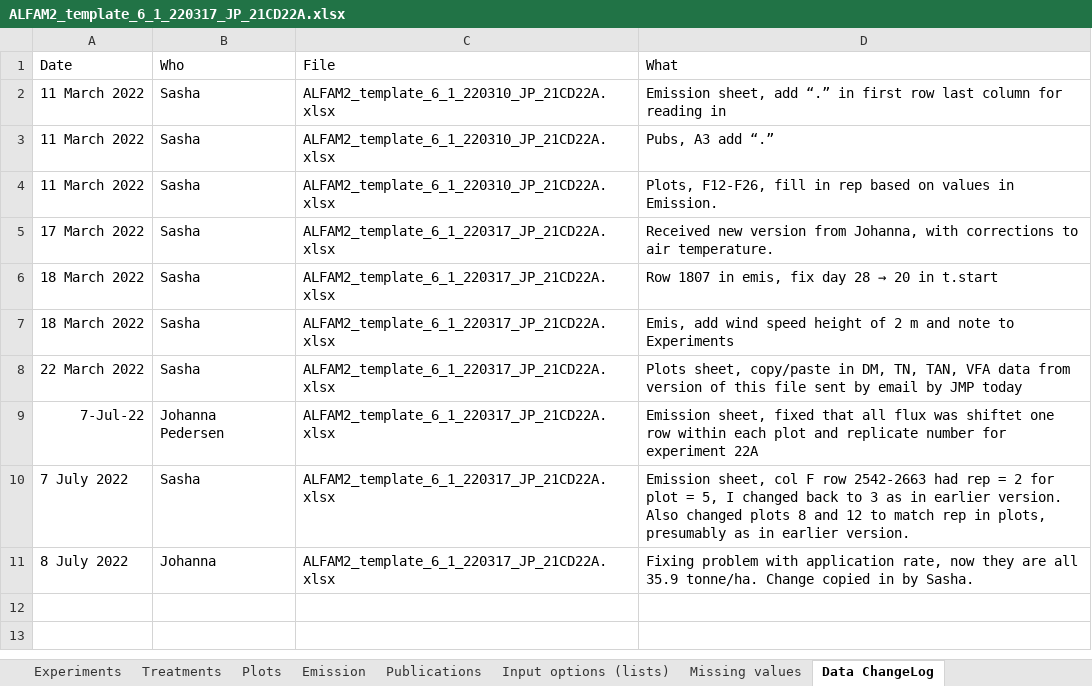
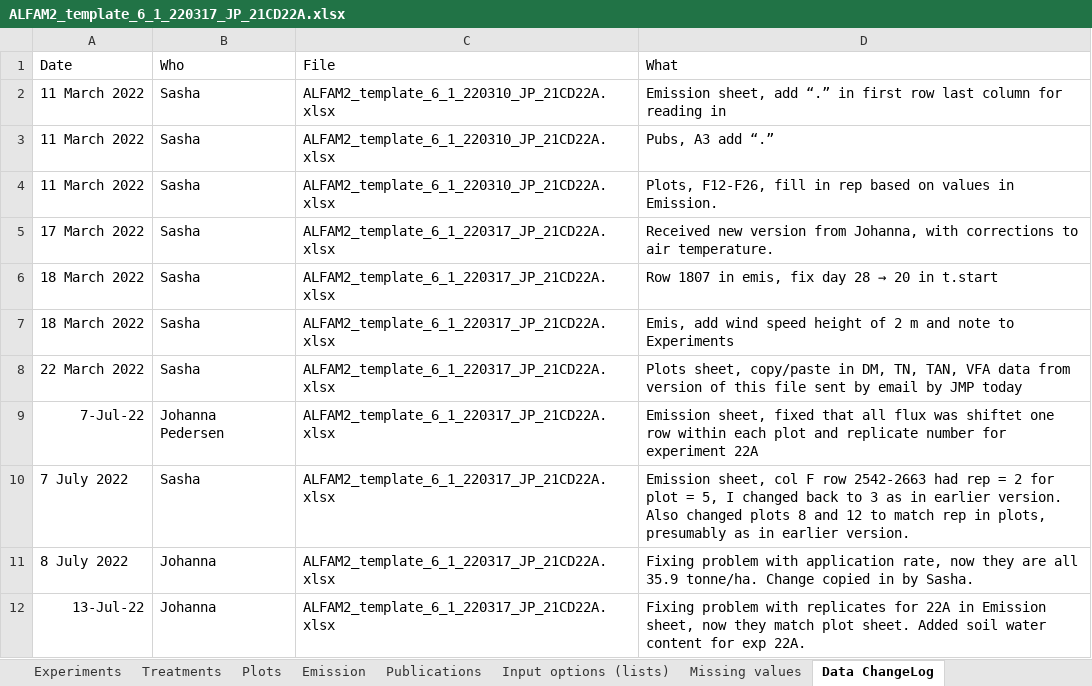
Before and after one commit to AU-BCE-EE/ALFAM2-data, an Excel workbook: data-submitted/03/AU/ALFAM2_template_6_1_220317_JP_21CD22A.xlsx, sheet Data ChangeLog, drawn as a sheet; values as stored, in another font and other column widths than the file's, no borders; the diff names each change by its address in the sheet, - before the commit and + after, or states it on an @@ line.

Commit message:
Corrected reps + soil water in AU file

```diff
--- a/data-submitted/03/AU/ALFAM2_template_6_1_220317_JP_21CD22A.xlsx (sheet Data ChangeLog)
+++ b/data-submitted/03/AU/ALFAM2_template_6_1_220317_JP_21CD22A.xlsx (sheet Data ChangeLog)
+row 12: 13-Jul-22 | Johanna | ALFAM2_template_6_1_220317_JP_21CD22A.xlsx | Fixing problem with replicates for 22A in Emission sheet, now they match plot sheet. Added soil water content for exp 22A.
```
Also changed, not shown: sheet Emission, sheet Plots, 5 other files.
